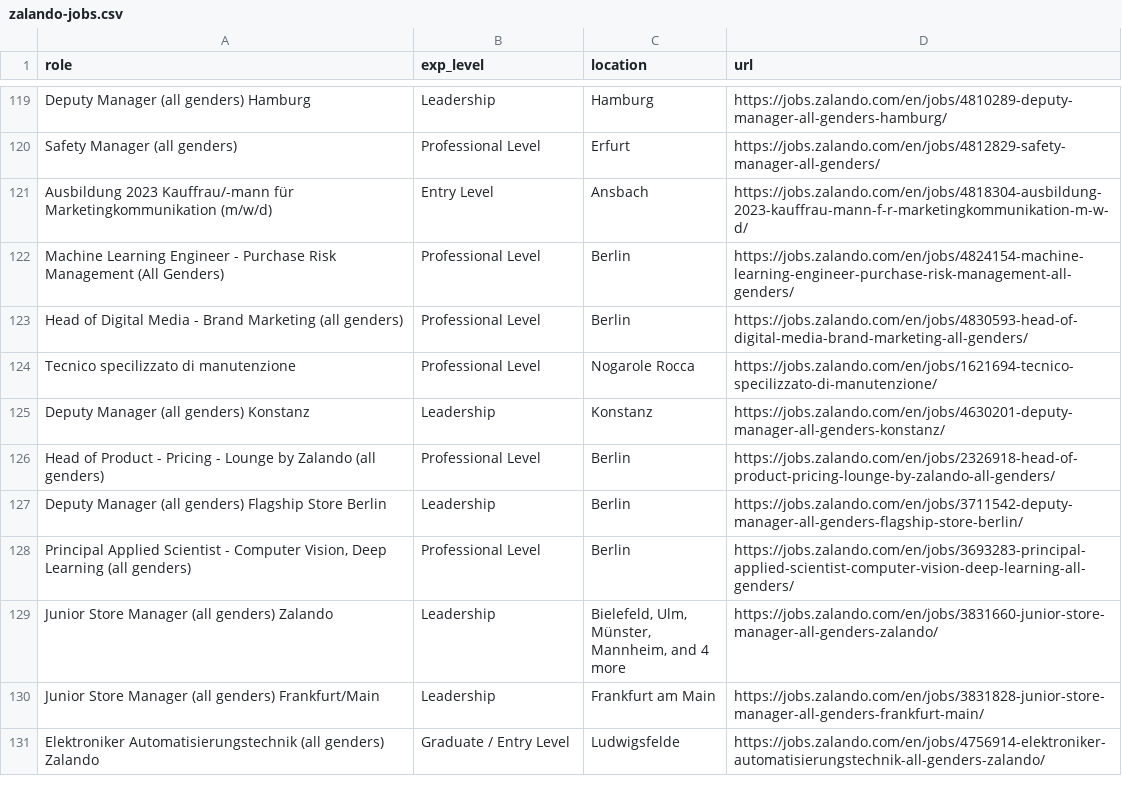
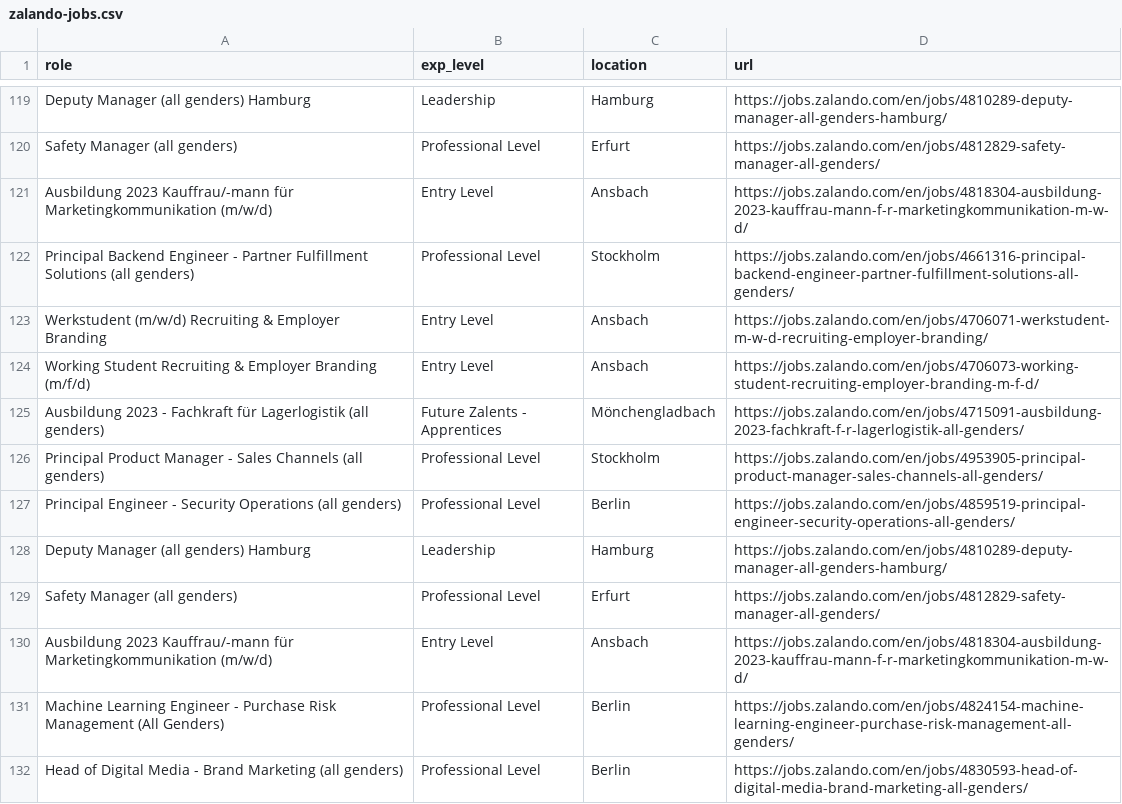
Before and after one commit to topefolorunso/scrape-job-sites, a CSV file: output_files/zalando-jobs.csv, drawn as a sheet; only a part is shown, gaps mark what is left out; the shorter side is filled out with more unchanged rows; the diff covers the shown part only.

```diff
--- a/output_files/zalando-jobs.csv
+++ b/output_files/zalando-jobs.csv
@@ -121,4 +121,12 @@ Safety Manager (all genders),Professional Level,Erfurt,https://jobs.zalando.com/
 Ausbildung 2023 Kauffrau/-mann für Marketingkommunikation (m/w/d),Entry Level,Ansbach,https://jobs.zalando.com/en/jobs/4818304-ausbildung-2023-kauffrau-mann-f-r-marketingkommunikation-m-w-d/
+Principal Backend Engineer - Partner Fulfillment Solutions (all genders),Professional Level,Stockholm,https://jobs.zalando.com/en/jobs/4661316-principal-backend-engineer-partner-fulfillment-solutions-all-genders/
+Werkstudent (m/w/d) Recruiting & Employer Branding,Entry Level,Ansbach,https://jobs.zalando.com/en/jobs/4706071-werkstudent-m-w-d-recruiting-employer-branding/
+Working Student Recruiting & Employer Branding (m/f/d),Entry Level,Ansbach,https://jobs.zalando.com/en/jobs/4706073-working-student-recruiting-employer-branding-m-f-d/
+Ausbildung 2023 - Fachkraft für Lagerlogistik (all genders),Future Zalents - Apprentices,Mönchengladbach,https://jobs.zalando.com/en/jobs/4715091-ausbildung-2023-fachkraft-f-r-lagerlogistik-all-genders/
+Principal Product Manager - Sales Channels (all genders),Professional Level,Stockholm,https://jobs.zalando.com/en/jobs/4953905-principal-product-manager-sales-channels-all-genders/
+Principal Engineer - Security Operations (all genders),Professional Level,Berlin,https://jobs.zalando.com/en/jobs/4859519-principal-engineer-security-operations-all-genders/
+Deputy Manager (all genders) Hamburg,Leadership,Hamburg,https://jobs.zalando.com/en/jobs/4810289-deputy-manager-all-genders-hamburg/
+Safety Manager (all genders),Professional Level,Erfurt,https://jobs.zalando.com/en/jobs/4812829-safety-manager-all-genders/
+Ausbildung 2023 Kauffrau/-mann für Marketingkommunikation (m/w/d),Entry Level,Ansbach,https://jobs.zalando.com/en/jobs/4818304-ausbildung-2023-kauffrau-mann-f-r-marketingkommunikation-m-w-d/
 Machine Learning Engineer - Purchase Risk Management (All Genders),Professional Level,Berlin,https://jobs.zalando.com/en/jobs/4824154-machine-learning-engineer-purchase-risk-management-all-genders/
 Head of Digital Media - Brand Marketing (all genders),Professional Level,Berlin,https://jobs.zalando.com/en/jobs/4830593-head-of-digital-media-brand-marketing-all-genders/
-Tecnico specilizzato di manutenzione,Professional Level,Nogarole Rocca,https://jobs.zalando.com/en/jobs/1621694-tecnico-specilizzato-di-manutenzione/
```
Also changed, not shown: 18 added rows, 20 removed rows, 8 moved rows and 2 edited cells elsewhere in this file, output_files/filtered_zalando-jobs.csv, output_files/spotify-jobs.csv.
